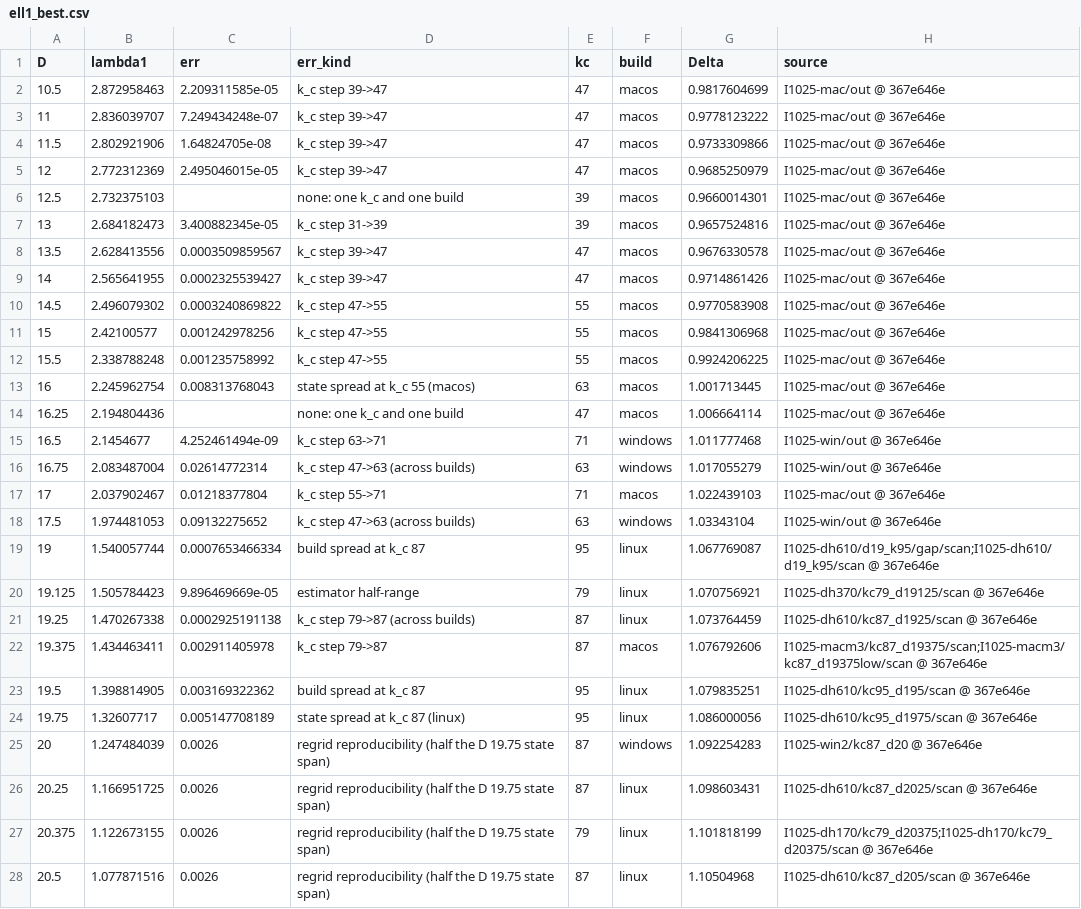
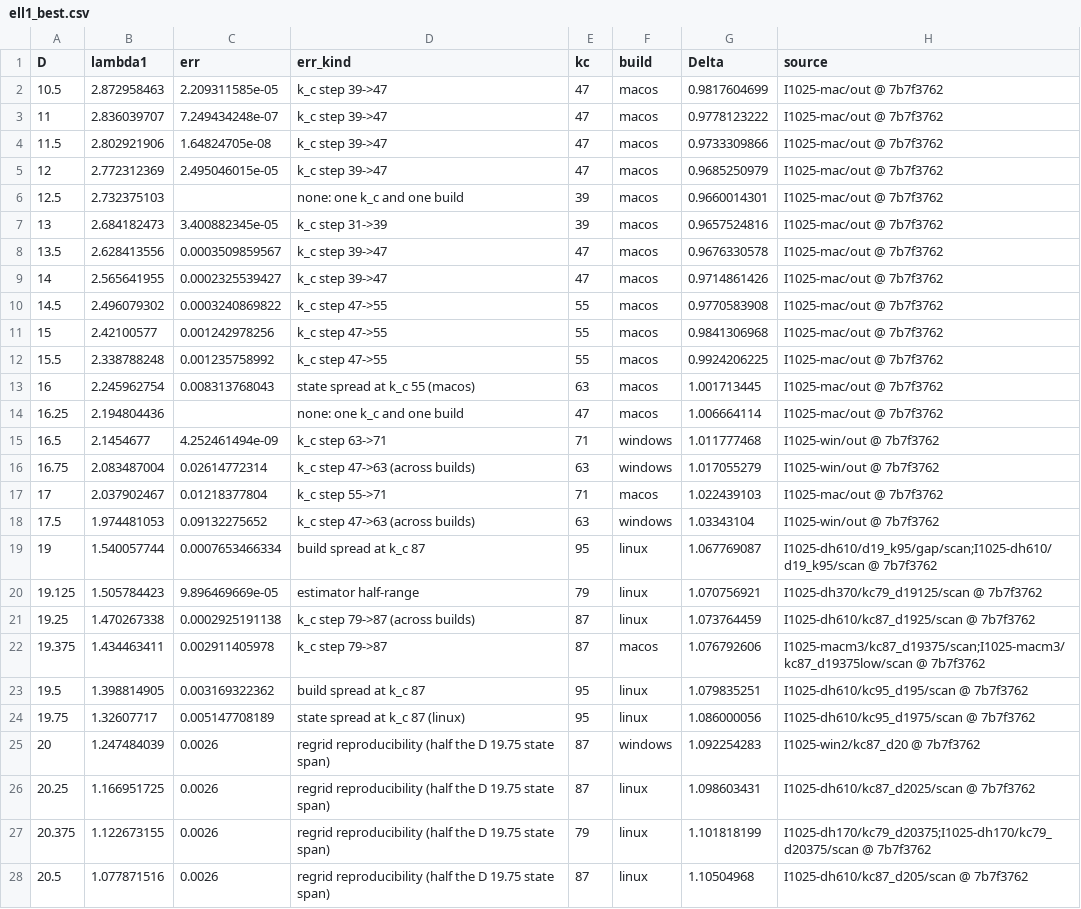
Before and after one commit to nmoinvaz/choptuik-large-d, a CSV file: matter/ell1_best.csv, drawn as a sheet; only a part is shown; the diff covers the shown part only; the diff names each change by its address in the sheet, - before the commit and + after, or states it on an @@ line.

```diff
--- a/matter/ell1_best.csv
+++ b/matter/ell1_best.csv
-H2:H14 (source): I1025-mac/out @ 367e646e
+H2:H14 (source): I1025-mac/out @ 7b7f3762
-H15:H16 (source): I1025-win/out @ 367e646e
+H15:H16 (source): I1025-win/out @ 7b7f3762
-H17 (source): I1025-mac/out @ 367e646e
+H17 (source): I1025-mac/out @ 7b7f3762
-H18 (source): I1025-win/out @ 367e646e
+H18 (source): I1025-win/out @ 7b7f3762
-H19 (source): I1025-dh610/d19_k95/gap/scan;I1025-dh610/d19_k95/scan @ 367e646e
+H19 (source): I1025-dh610/d19_k95/gap/scan;I1025-dh610/d19_k95/scan @ 7b7f3762
-H20 (source): I1025-dh370/kc79_d19125/scan @ 367e646e
+H20 (source): I1025-dh370/kc79_d19125/scan @ 7b7f3762
-H21 (source): I1025-dh610/kc87_d1925/scan @ 367e646e
+H21 (source): I1025-dh610/kc87_d1925/scan @ 7b7f3762
-H22 (source): I1025-macm3/kc87_d19375/scan;I1025-macm3/kc87_d19375low/scan @ 367e646e
+H22 (source): I1025-macm3/kc87_d19375/scan;I1025-macm3/kc87_d19375low/scan @ 7b7f3762
-H23 (source): I1025-dh610/kc95_d195/scan @ 367e646e
+H23 (source): I1025-dh610/kc95_d195/scan @ 7b7f3762
-H24 (source): I1025-dh610/kc95_d1975/scan @ 367e646e
+H24 (source): I1025-dh610/kc95_d1975/scan @ 7b7f3762
-H25 (source): I1025-win2/kc87_d20 @ 367e646e
+H25 (source): I1025-win2/kc87_d20 @ 7b7f3762
-H26 (source): I1025-dh610/kc87_d2025/scan @ 367e646e
+H26 (source): I1025-dh610/kc87_d2025/scan @ 7b7f3762
-H27 (source): I1025-dh170/kc79_d20375;I1025-dh170/kc79_d20375/scan @ 367e646e
+H27 (source): I1025-dh170/kc79_d20375;I1025-dh170/kc79_d20375/scan @ 7b7f3762
-H28 (source): I1025-dh610/kc87_d205/scan @ 367e646e
+H28 (source): I1025-dh610/kc87_d205/scan @ 7b7f3762
```
Also changed, not shown: 2 added rows and 30 edited cells elsewhere in this file, all_values.csv, matter/ell1_root_kinds.csv, 1 other file.
